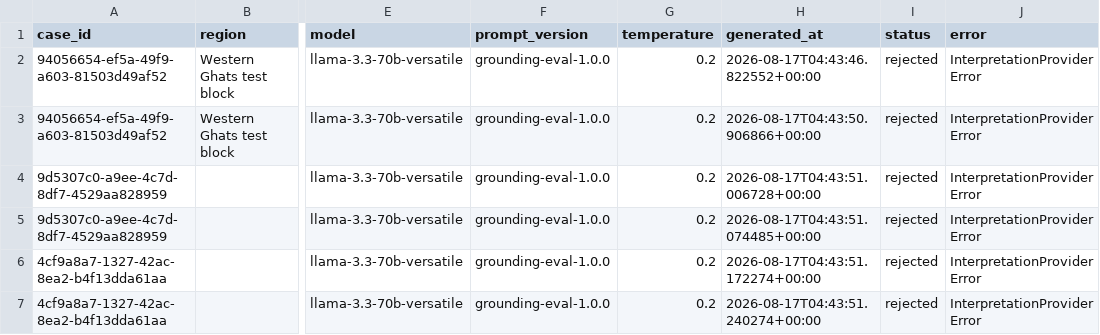
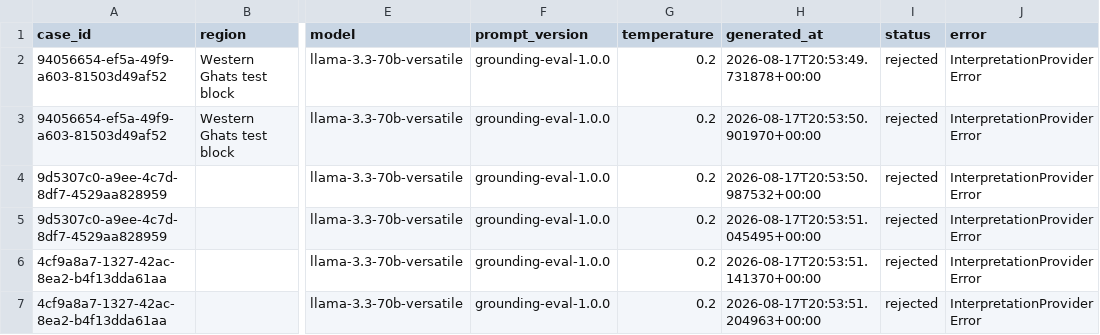
Before and after one commit to BRGOVIND/naturevision, a CSV file: backend/research/results/llm_grounding/tables/table10_llm_grounding.csv, drawn as a sheet; only a part is shown, gaps mark what is left out; the diff names each change by its address in the sheet, - before the commit and + after, or states it on an @@ line.

```diff
--- a/backend/research/results/llm_grounding/tables/table10_llm_grounding.csv
+++ b/backend/research/results/llm_grounding/tables/table10_llm_grounding.csv
-H2 (generated_at): 2026-08-17T04:43:46.822552+00:00
+H2 (generated_at): 2026-08-17T20:53:49.731878+00:00
-H3 (generated_at): 2026-08-17T04:43:50.906866+00:00
+H3 (generated_at): 2026-08-17T20:53:50.901970+00:00
-H4 (generated_at): 2026-08-17T04:43:51.006728+00:00
+H4 (generated_at): 2026-08-17T20:53:50.987532+00:00
-H5 (generated_at): 2026-08-17T04:43:51.074485+00:00
+H5 (generated_at): 2026-08-17T20:53:51.045495+00:00
-H6 (generated_at): 2026-08-17T04:43:51.172274+00:00
+H6 (generated_at): 2026-08-17T20:53:51.141370+00:00
-H7 (generated_at): 2026-08-17T04:43:51.240274+00:00
+H7 (generated_at): 2026-08-17T20:53:51.204963+00:00
```
Also changed, not shown: backend/research/results/model_comparison/tables/table03_model_comparison.csv, backend/research/results/model_comparison/tables/table03a_model_runs.csv, 38 other files.
